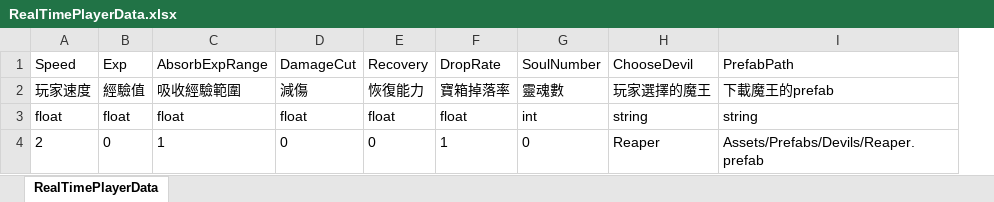
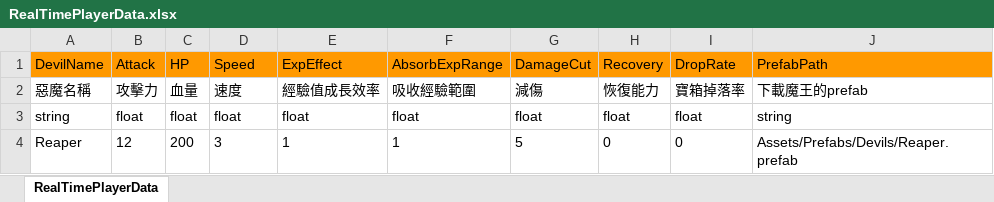
Before and after one commit to andy091045/Toydea_Mission4_Survivors, an Excel workbook: MySurvivorsGame/Assets/StreamingAssets/RealTimePlayerData.xlsx, sheet RealTimePlayerData, drawn as a sheet; values as stored, in another font and other column widths than the file's, no borders; removed rows and columns are numbered as before the commit, all else as after; the diff names each change by its address in the sheet, - before the commit and + after, or states it on an @@ line.

Commit message:
change RealTimePlayerSata data type

```diff
--- a/MySurvivorsGame/Assets/StreamingAssets/RealTimePlayerData.xlsx (sheet RealTimePlayerData)
+++ b/MySurvivorsGame/Assets/StreamingAssets/RealTimePlayerData.xlsx (sheet RealTimePlayerData)
+column A (DevilName), rows 2-4: 惡魔名稱 | string | Reaper
+column B (Attack), rows 2-4: 攻擊力 | float | 12
+column C (HP), rows 2-4: 血量 | float | 200
-column B (Exp), rows 2-4: 經驗值 | float | 0
+column E (ExpEffect), rows 2-4: 經驗值成長效率 | float | 1
-column G (SoulNumber), rows 2-4: 靈魂數 | int | 0
-column H (ChooseDevil), rows 2-4: 玩家選擇的魔王 | string | Reaper
-D1 fill: none
+D1 fill: #FF9900
-F1:I1 fill: none
+F1:I1 fill: #FF9900
-J1 fill: none
+J1 fill: #FF9900
-D2 (Speed): 玩家速度
+D2 (Speed): 速度
-D4 (Speed): 2
+D4 (Speed): 3
-G4 (DamageCut): 0
+G4 (DamageCut): 5
-I4 (DropRate): 1
+I4 (DropRate): 0
```
Also changed, not shown: MySurvivorsGame/Assets/StreamingAssets/TestsData/Test.xlsx, 11 other files.
